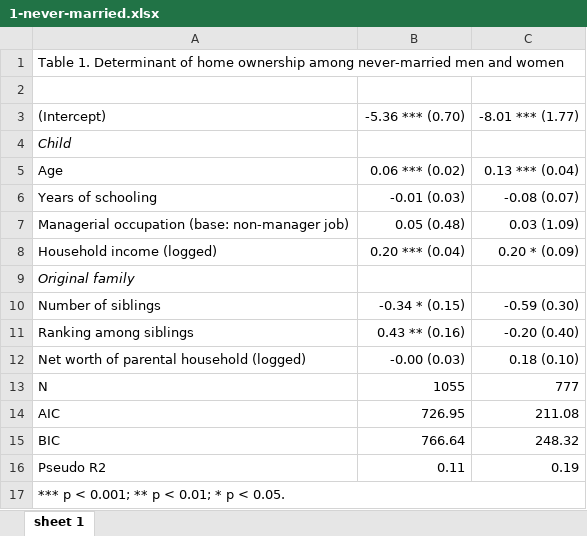
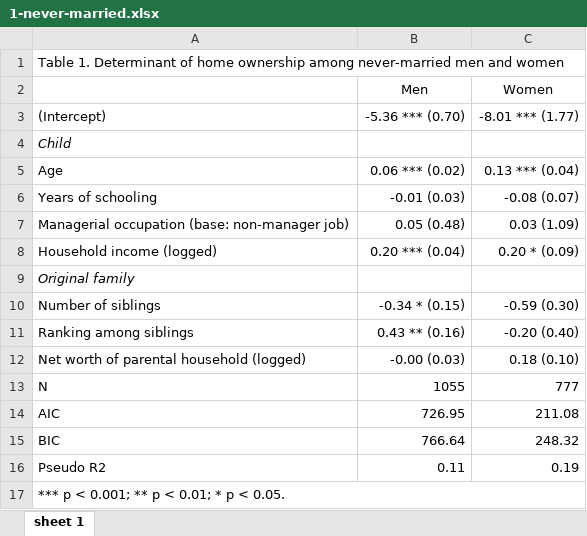
Before and after one commit to lt2710/parental-wealth-impact, an Excel workbook: output/1-never-married.xlsx, sheet sheet 1, drawn as a sheet; values as stored, in another font and other column widths than the file's, no borders; the diff names each change by its address in the sheet, - before the commit and + after, or states it on an @@ line.

```diff
--- a/output/1-never-married.xlsx (sheet sheet 1)
+++ b/output/1-never-married.xlsx (sheet sheet 1)
-row 2: (empty)
+row 2:  | Men | Women
```
Also changed, not shown: output/2-married-gift-home.xlsx, 1 other file.
